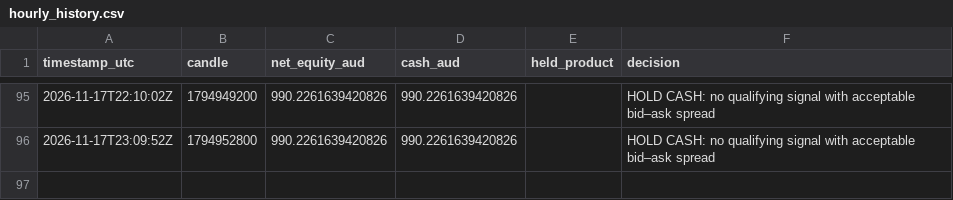
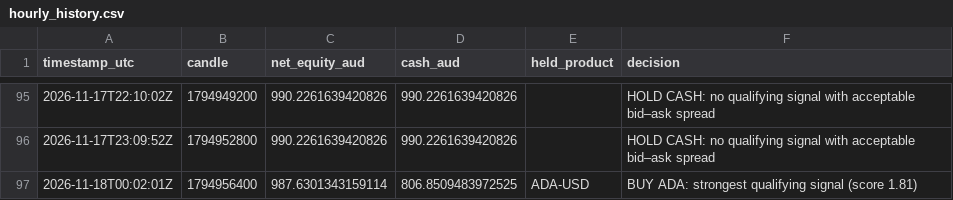
Before and after one commit to KimaKazeKrypto/coinbase-paper-trader-Visibility-Public, a CSV file: data/hourly_history.csv, drawn as a sheet; only a part is shown, gaps mark what is left out.

```diff
--- a/data/hourly_history.csv
+++ b/data/hourly_history.csv
@@ -96 +96,2 @@ timestamp_utc,candle,net_equity_aud,cash_aud,held_product,decision
 2026-11-17T23:09:52Z,1794952800,990.2261639420826,990.2261639420826,,HOLD CASH: no qualifying signal with acceptable bid–ask spread
+2026-11-18T00:02:01Z,1794956400,987.6301343159114,806.8509483972525,ADA-USD,BUY ADA: strongest qualifying signal (score 1.81)
```
Also changed, not shown: data/trades.csv, 5 other files.
